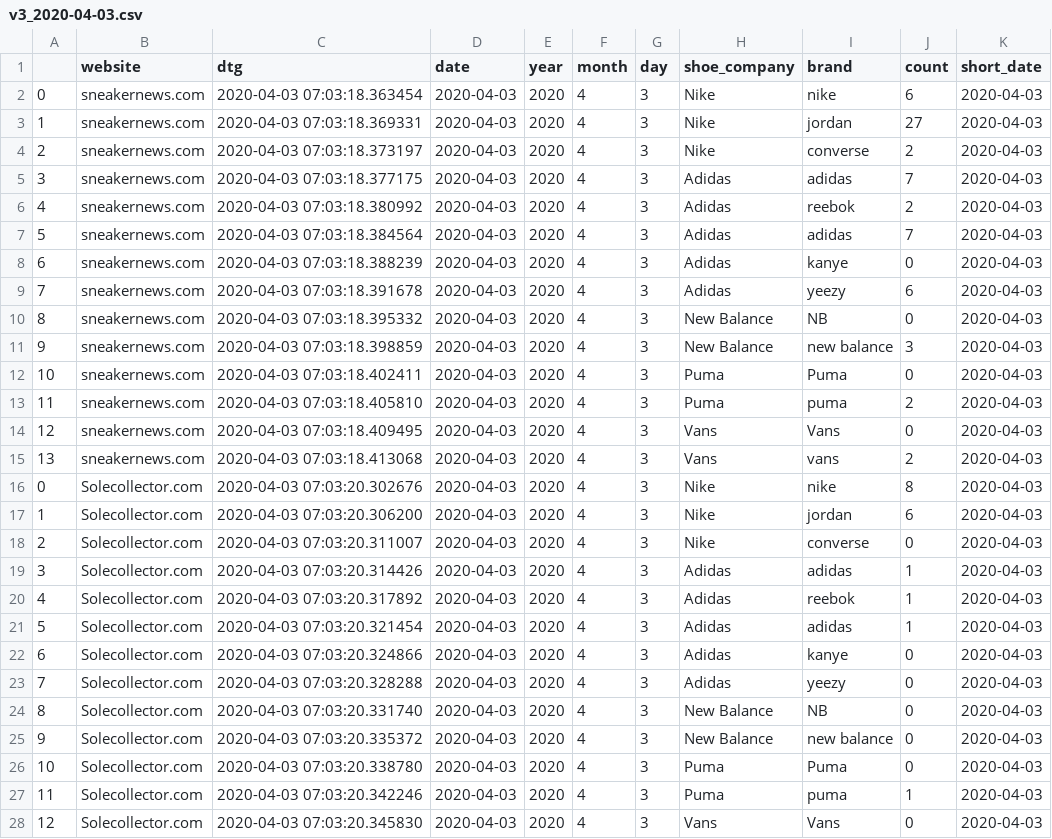
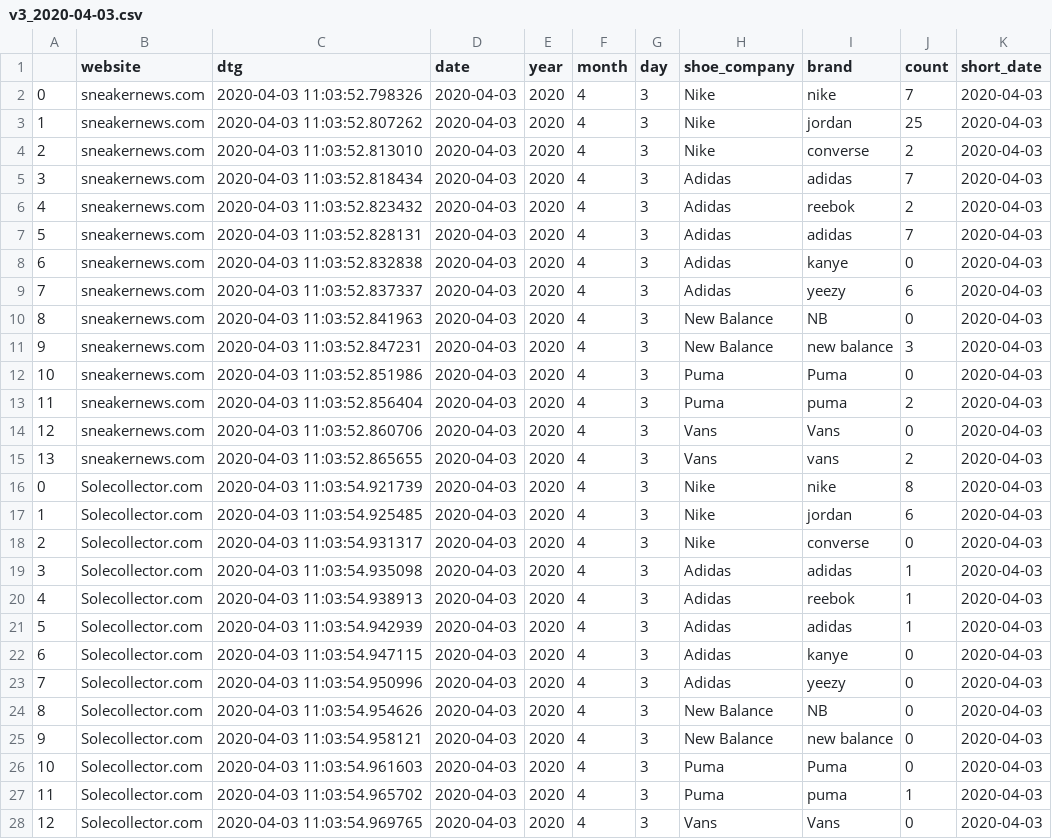
Before and after one commit to dxjester/Py.sneaker_webscrape, a CSV file: df_exports/v3_2020-04-03.csv, drawn as a sheet; only a part is shown; the diff covers the shown part only.

Commit message:
added 4-4-20 export file

```diff
--- a/df_exports/v3_2020-04-03.csv
+++ b/df_exports/v3_2020-04-03.csv
@@ -1,28 +1,28 @@
 ,website,dtg,date,year,month,day,shoe_company,brand,count,short_date
-0,sneakernews.com,2020-04-03 07:03:18.363454,2020-04-03,2020,4,3,Nike,nike,6,2020-04-03
-1,sneakernews.com,2020-04-03 07:03:18.369331,2020-04-03,2020,4,3,Nike,jordan,27,2020-04-03
-2,sneakernews.com,2020-04-03 07:03:18.373197,2020-04-03,2020,4,3,Nike,converse,2,2020-04-03
-3,sneakernews.com,2020-04-03 07:03:18.377175,2020-04-03,2020,4,3,Adidas,adidas,7,2020-04-03
-4,sneakernews.com,2020-04-03 07:03:18.380992,2020-04-03,2020,4,3,Adidas,reebok,2,2020-04-03
-5,sneakernews.com,2020-04-03 07:03:18.384564,2020-04-03,2020,4,3,Adidas,adidas,7,2020-04-03
-6,sneakernews.com,2020-04-03 07:03:18.388239,2020-04-03,2020,4,3,Adidas,kanye,0,2020-04-03
-7,sneakernews.com,2020-04-03 07:03:18.391678,2020-04-03,2020,4,3,Adidas,yeezy,6,2020-04-03
-8,sneakernews.com,2020-04-03 07:03:18.395332,2020-04-03,2020,4,3,New Balance,NB,0,2020-04-03
-9,sneakernews.com,2020-04-03 07:03:18.398859,2020-04-03,2020,4,3,New Balance,new balance,3,2020-04-03
-10,sneakernews.com,2020-04-03 07:03:18.402411,2020-04-03,2020,4,3,Puma,Puma,0,2020-04-03
-11,sneakernews.com,2020-04-03 07:03:18.405810,2020-04-03,2020,4,3,Puma,puma,2,2020-04-03
-12,sneakernews.com,2020-04-03 07:03:18.409495,2020-04-03,2020,4,3,Vans,Vans,0,2020-04-03
-13,sneakernews.com,2020-04-03 07:03:18.413068,2020-04-03,2020,4,3,Vans,vans,2,2020-04-03
-0,Solecollector.com,2020-04-03 07:03:20.302676,2020-04-03,2020,4,3,Nike,nike,8,2020-04-03
-1,Solecollector.com,2020-04-03 07:03:20.306200,2020-04-03,2020,4,3,Nike,jordan,6,2020-04-03
-2,Solecollector.com,2020-04-03 07:03:20.311007,2020-04-03,2020,4,3,Nike,converse,0,2020-04-03
-3,Solecollector.com,2020-04-03 07:03:20.314426,2020-04-03,2020,4,3,Adidas,adidas,1,2020-04-03
-4,Solecollector.com,2020-04-03 07:03:20.317892,2020-04-03,2020,4,3,Adidas,reebok,1,2020-04-03
-5,Solecollector.com,2020-04-03 07:03:20.321454,2020-04-03,2020,4,3,Adidas,adidas,1,2020-04-03
-6,Solecollector.com,2020-04-03 07:03:20.324866,2020-04-03,2020,4,3,Adidas,kanye,0,2020-04-03
-7,Solecollector.com,2020-04-03 07:03:20.328288,2020-04-03,2020,4,3,Adidas,yeezy,0,2020-04-03
-8,Solecollector.com,2020-04-03 07:03:20.331740,2020-04-03,2020,4,3,New Balance,NB,0,2020-04-03
-9,Solecollector.com,2020-04-03 07:03:20.335372,2020-04-03,2020,4,3,New Balance,new balance,0,2020-04-03
-10,Solecollector.com,2020-04-03 07:03:20.338780,2020-04-03,2020,4,3,Puma,Puma,0,2020-04-03
-11,Solecollector.com,2020-04-03 07:03:20.342246,2020-04-03,2020,4,3,Puma,puma,1,2020-04-03
-12,Solecollector.com,2020-04-03 07:03:20.345830,2020-04-03,2020,4,3,Vans,Vans,0,2020-04-03
+0,sneakernews.com,2020-04-03 11:03:52.798326,2020-04-03,2020,4,3,Nike,nike,7,2020-04-03
+1,sneakernews.com,2020-04-03 11:03:52.807262,2020-04-03,2020,4,3,Nike,jordan,25,2020-04-03
+2,sneakernews.com,2020-04-03 11:03:52.813010,2020-04-03,2020,4,3,Nike,converse,2,2020-04-03
+3,sneakernews.com,2020-04-03 11:03:52.818434,2020-04-03,2020,4,3,Adidas,adidas,7,2020-04-03
+4,sneakernews.com,2020-04-03 11:03:52.823432,2020-04-03,2020,4,3,Adidas,reebok,2,2020-04-03
+5,sneakernews.com,2020-04-03 11:03:52.828131,2020-04-03,2020,4,3,Adidas,adidas,7,2020-04-03
+6,sneakernews.com,2020-04-03 11:03:52.832838,2020-04-03,2020,4,3,Adidas,kanye,0,2020-04-03
+7,sneakernews.com,2020-04-03 11:03:52.837337,2020-04-03,2020,4,3,Adidas,yeezy,6,2020-04-03
+8,sneakernews.com,2020-04-03 11:03:52.841963,2020-04-03,2020,4,3,New Balance,NB,0,2020-04-03
+9,sneakernews.com,2020-04-03 11:03:52.847231,2020-04-03,2020,4,3,New Balance,new balance,3,2020-04-03
+10,sneakernews.com,2020-04-03 11:03:52.851986,2020-04-03,2020,4,3,Puma,Puma,0,2020-04-03
+11,sneakernews.com,2020-04-03 11:03:52.856404,2020-04-03,2020,4,3,Puma,puma,2,2020-04-03
+12,sneakernews.com,2020-04-03 11:03:52.860706,2020-04-03,2020,4,3,Vans,Vans,0,2020-04-03
+13,sneakernews.com,2020-04-03 11:03:52.865655,2020-04-03,2020,4,3,Vans,vans,2,2020-04-03
+0,Solecollector.com,2020-04-03 11:03:54.921739,2020-04-03,2020,4,3,Nike,nike,8,2020-04-03
+1,Solecollector.com,2020-04-03 11:03:54.925485,2020-04-03,2020,4,3,Nike,jordan,6,2020-04-03
+2,Solecollector.com,2020-04-03 11:03:54.931317,2020-04-03,2020,4,3,Nike,converse,0,2020-04-03
+3,Solecollector.com,2020-04-03 11:03:54.935098,2020-04-03,2020,4,3,Adidas,adidas,1,2020-04-03
+4,Solecollector.com,2020-04-03 11:03:54.938913,2020-04-03,2020,4,3,Adidas,reebok,1,2020-04-03
+5,Solecollector.com,2020-04-03 11:03:54.942939,2020-04-03,2020,4,3,Adidas,adidas,1,2020-04-03
+6,Solecollector.com,2020-04-03 11:03:54.947115,2020-04-03,2020,4,3,Adidas,kanye,0,2020-04-03
+7,Solecollector.com,2020-04-03 11:03:54.950996,2020-04-03,2020,4,3,Adidas,yeezy,0,2020-04-03
+8,Solecollector.com,2020-04-03 11:03:54.954626,2020-04-03,2020,4,3,New Balance,NB,0,2020-04-03
+9,Solecollector.com,2020-04-03 11:03:54.958121,2020-04-03,2020,4,3,New Balance,new balance,0,2020-04-03
+10,Solecollector.com,2020-04-03 11:03:54.961603,2020-04-03,2020,4,3,Puma,Puma,0,2020-04-03
+11,Solecollector.com,2020-04-03 11:03:54.965702,2020-04-03,2020,4,3,Puma,puma,1,2020-04-03
+12,Solecollector.com,2020-04-03 11:03:54.969765,2020-04-03,2020,4,3,Vans,Vans,0,2020-04-03
```
Also changed, not shown: 16 edited cells elsewhere in this file, 3 other files.
